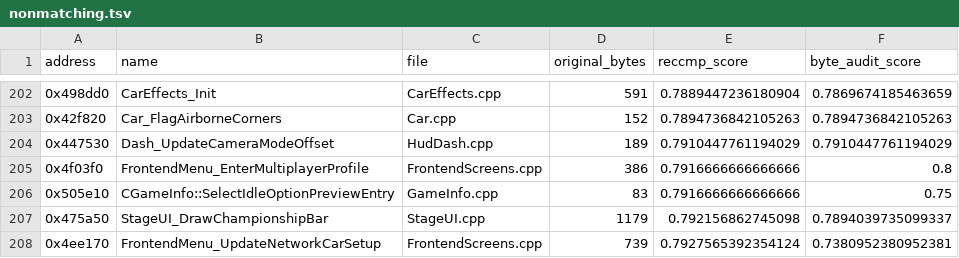
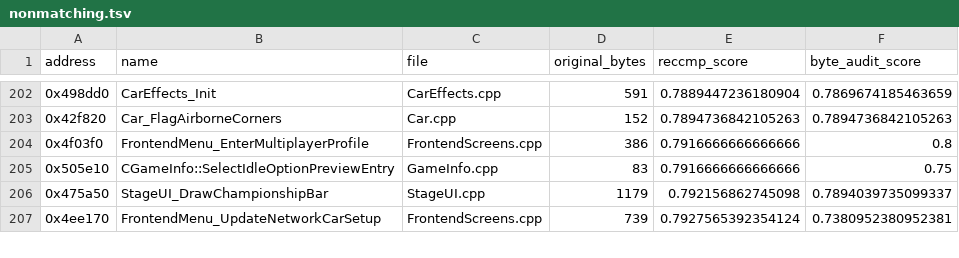
Before and after one commit to pablocpas/CMR2Decomp, a TSV file: CMR2PROGRESS/nonmatching.tsv, drawn as a sheet; only a part is shown, gaps mark what is left out.

```diff
--- a/CMR2PROGRESS/nonmatching.tsv
+++ b/CMR2PROGRESS/nonmatching.tsv
@@ -203,3 +203,2 @@ address	name	file	original_bytes	reccmp_score	byte_audit_score
 0x42f820	Car_FlagAirborneCorners	Car.cpp	152	0.7894736842105263	0.7894736842105263
-0x447530	Dash_UpdateCameraModeOffset	HudDash.cpp	189	0.7910447761194029	0.7910447761194029
 0x4f03f0	FrontendMenu_EnterMultiplayerProfile	FrontendScreens.cpp	386	0.7916666666666666	0.8
```
Also changed, not shown: 6 other files.
